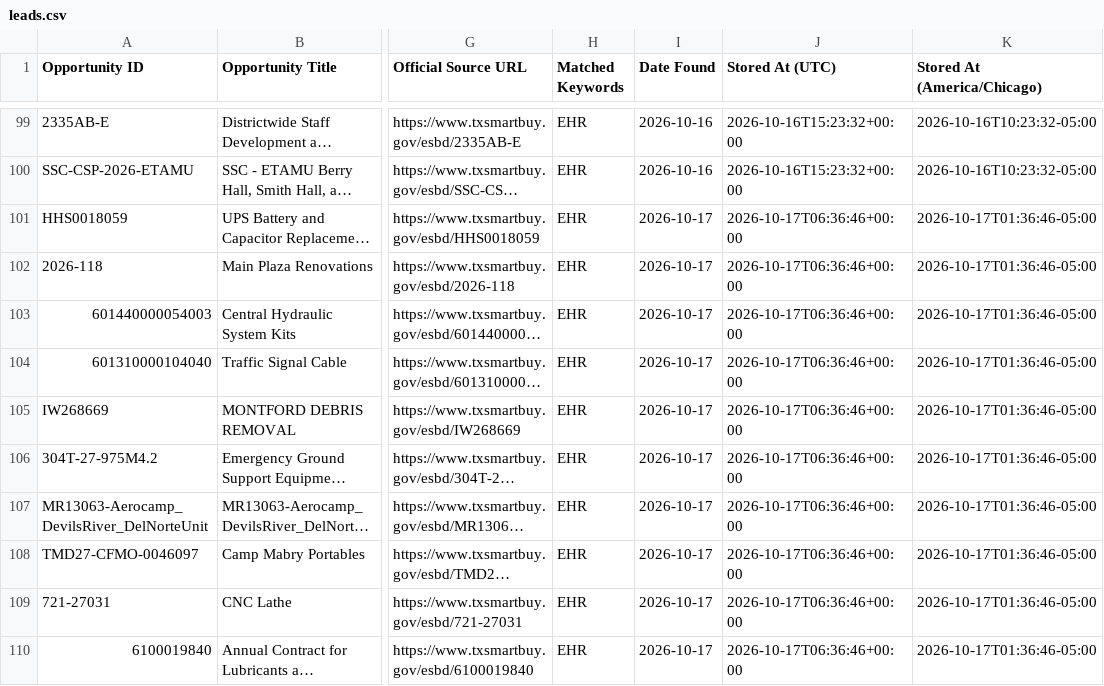
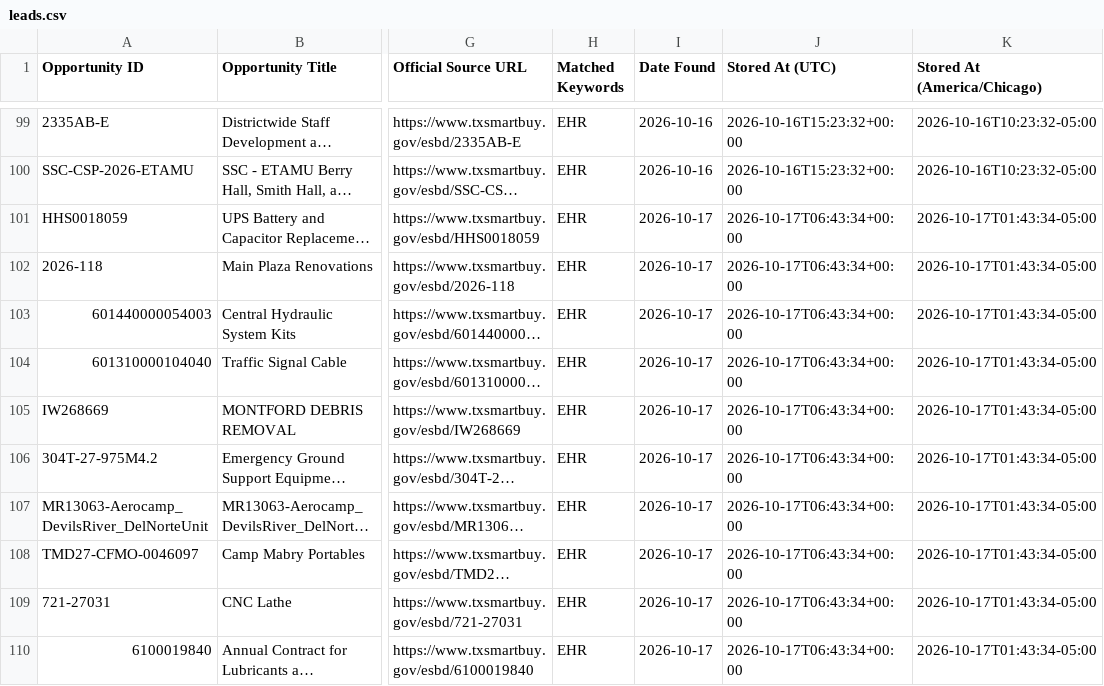
Before and after one commit to udaykiranv05/OppNexa, a CSV file: data/leads.csv, drawn as a sheet; only a part is shown, gaps mark what is left out; long unchanged cells end in …; the diff covers the shown part only; the diff names each change by its address in the sheet, - before the commit and + after, or states it on an @@ line.

```diff
--- a/data/leads.csv
+++ b/data/leads.csv
-J101:J110 (Stored At (UTC)): 2026-10-17T06:36:46+00:00
+J101:J110 (Stored At (UTC)): 2026-10-17T06:43:34+00:00
-K101:K110 (Stored At (America/Chicago)): 2026-10-17T01:36:46-05:00
+K101:K110 (Stored At (America/Chicago)): 2026-10-17T01:43:34-05:00
```
Also changed, not shown: 84 edited cells elsewhere in this file, 1 other file.
